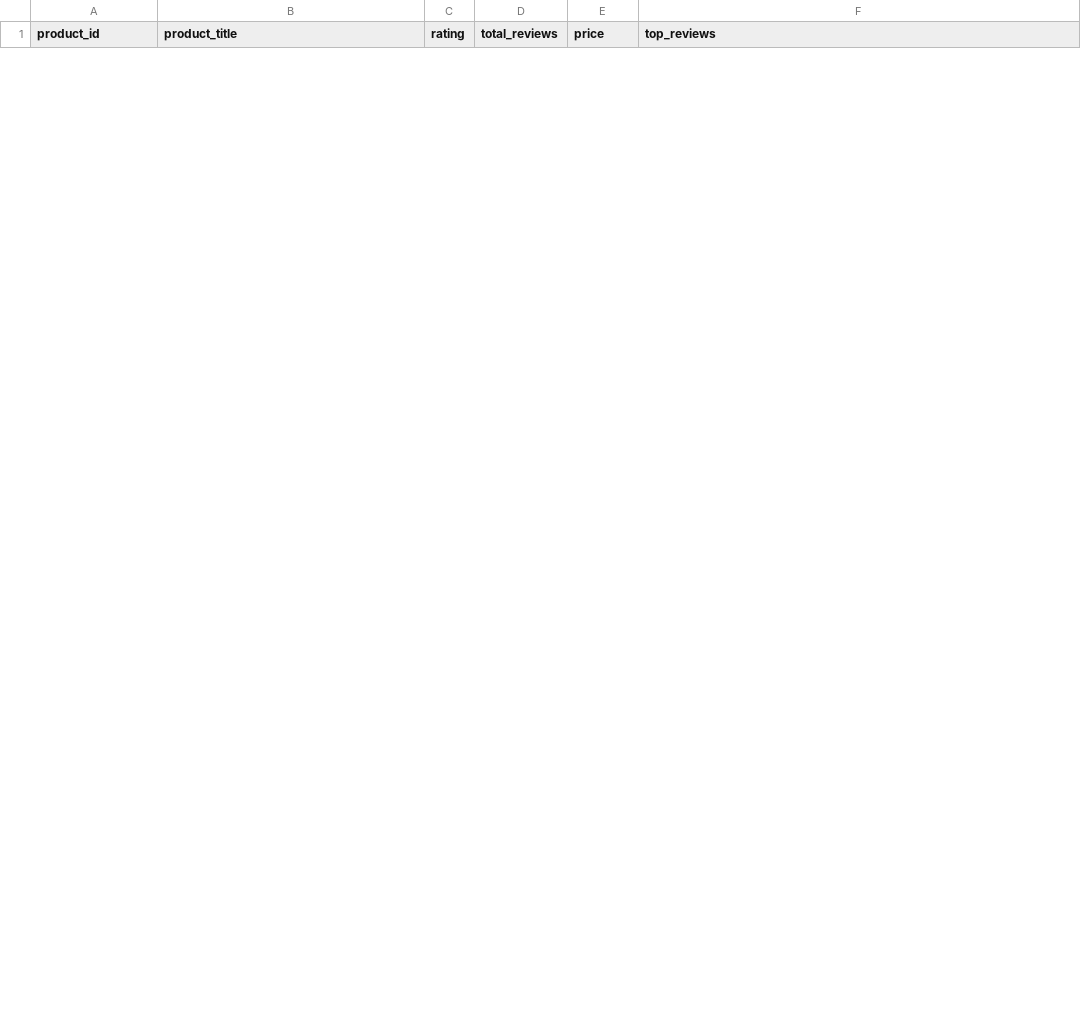
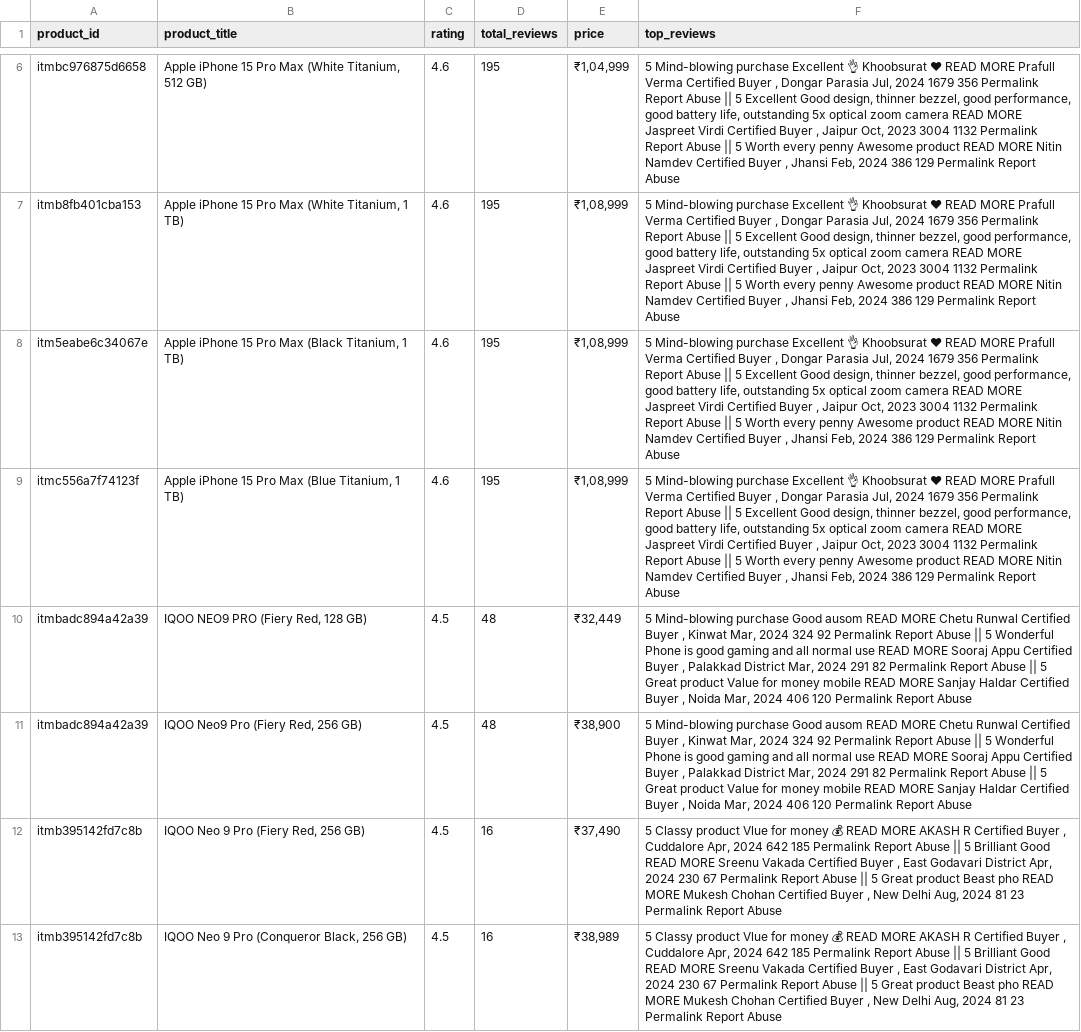
Before and after one commit to jndumu/ecomm-prod-assistant, a CSV file: data/product_reviews.csv, drawn as a sheet; only a part is shown, gaps mark what is left out; the diff covers the shown part only; the diff names each change by its address in the sheet, - before the commit and + after, or states it on an @@ line.

```diff
--- a/data/product_reviews.csv
+++ b/data/product_reviews.csv
+row 6: itmbc976875d6658 | Apple iPhone 15 Pro Max (White Titanium, 512 GB) | 4.6 | 195 | ₹1,04,999 | 5 Mind-blowing purchase Excellent 👌 Khoobsurat ❤ READ MORE Prafull Verma Certified Buyer , Dongar Parasia Jul, 2024 1679 356 Permalink Report Abuse || 5 Excellent Good design, thinner bezzel, good performance, good battery life, outstanding 5x optical zoom camera READ MORE Jaspreet Virdi Certified Buyer , Jaipur Oct, 2023 3004 1132 Permalink Report Abuse || 5 Worth every penny Awesome product READ MORE Nitin Namdev Certified Buyer , Jhansi Feb, 2024 386 129 Permalink Report Abuse
+row 7: itmb8fb401cba153 | Apple iPhone 15 Pro Max (White Titanium, 1 TB) | 4.6 | 195 | ₹1,08,999 | 5 Mind-blowing purchase Excellent 👌 Khoobsurat ❤ READ MORE Prafull Verma Certified Buyer , Dongar Parasia Jul, 2024 1679 356 Permalink Report Abuse || 5 Excellent Good design, thinner bezzel, good performance, good battery life, outstanding 5x optical zoom camera READ MORE Jaspreet Virdi Certified Buyer , Jaipur Oct, 2023 3004 1132 Permalink Report Abuse || 5 Worth every penny Awesome product READ MORE Nitin Namdev Certified Buyer , Jhansi Feb, 2024 386 129 Permalink Report Abuse
+row 8: itm5eabe6c34067e | Apple iPhone 15 Pro Max (Black Titanium, 1 TB) | 4.6 | 195 | ₹1,08,999 | 5 Mind-blowing purchase Excellent 👌 Khoobsurat ❤ READ MORE Prafull Verma Certified Buyer , Dongar Parasia Jul, 2024 1679 356 Permalink Report Abuse || 5 Excellent Good design, thinner bezzel, good performance, good battery life, outstanding 5x optical zoom camera READ MORE Jaspreet Virdi Certified Buyer , Jaipur Oct, 2023 3004 1132 Permalink Report Abuse || 5 Worth every penny Awesome product READ MORE Nitin Namdev Certified Buyer , Jhansi Feb, 2024 386 129 Permalink Report Abuse
+row 9: itmc556a7f74123f | Apple iPhone 15 Pro Max (Blue Titanium, 1 TB) | 4.6 | 195 | ₹1,08,999 | 5 Mind-blowing purchase Excellent 👌 Khoobsurat ❤ READ MORE Prafull Verma Certified Buyer , Dongar Parasia Jul, 2024 1679 356 Permalink Report Abuse || 5 Excellent Good design, thinner bezzel, good performance, good battery life, outstanding 5x optical zoom camera READ MORE Jaspreet Virdi Certified Buyer , Jaipur Oct, 2023 3004 1132 Permalink Report Abuse || 5 Worth every penny Awesome product READ MORE Nitin Namdev Certified Buyer , Jhansi Feb, 2024 386 129 Permalink Report Abuse
+row 10: itmbadc894a42a39 | IQOO NEO9 PRO (Fiery Red, 128 GB) | 4.5 | 48 | ₹32,449 | 5 Mind-blowing purchase Good ausom READ MORE Chetu Runwal Certified Buyer , Kinwat Mar, 2024 324 92 Permalink Report Abuse || 5 Wonderful Phone is good gaming and all normal use READ MORE Sooraj Appu Certified Buyer , Palakkad District Mar, 2024 291 82 Permalink Report Abuse || 5 Great product Value for money mobile READ MORE Sanjay Haldar Certified Buyer , Noida Mar, 2024 406 120 Permalink Report Abuse
+row 11: itmbadc894a42a39 | IQOO Neo9 Pro (Fiery Red, 256 GB) | 4.5 | 48 | ₹38,900 | 5 Mind-blowing purchase Good ausom READ MORE Chetu Runwal Certified Buyer , Kinwat Mar, 2024 324 92 Permalink Report Abuse || 5 Wonderful Phone is good gaming and all normal use READ MORE Sooraj Appu Certified Buyer , Palakkad District Mar, 2024 291 82 Permalink Report Abuse || 5 Great product Value for money mobile READ MORE Sanjay Haldar Certified Buyer , Noida Mar, 2024 406 120 Permalink Report Abuse
+row 12: itmb395142fd7c8b | IQOO Neo 9 Pro (Fiery Red, 256 GB) | 4.5 | 16 | ₹37,490 | 5 Classy product Vlue for money 💰 READ MORE AKASH R Certified Buyer , Cuddalore Apr, 2024 642 185 Permalink Report Abuse || 5 Brilliant Good READ MORE Sreenu Vakada Certified Buyer , East Godavari District Apr, 2024 230 67 Permalink Report Abuse || 5 Great product Beast pho READ MORE Mukesh Chohan Certified Buyer , New Delhi Aug, 2024 81 23 Permalink Report Abuse
+row 13: itmb395142fd7c8b | IQOO Neo 9 Pro (Conqueror Black, 256 GB) | 4.5 | 16 | ₹38,989 | 5 Classy product Vlue for money 💰 READ MORE AKASH R Certified Buyer , Cuddalore Apr, 2024 642 185 Permalink Report Abuse || 5 Brilliant Good READ MORE Sreenu Vakada Certified Buyer , East Godavari District Apr, 2024 230 67 Permalink Report Abuse || 5 Great product Beast pho READ MORE Mukesh Chohan Certified Buyer , New Delhi Aug, 2024 81 23 Permalink Report Abuse
```
Also changed, not shown: 4 added rows and 4 removed rows elsewhere in this file, 5 other files.
